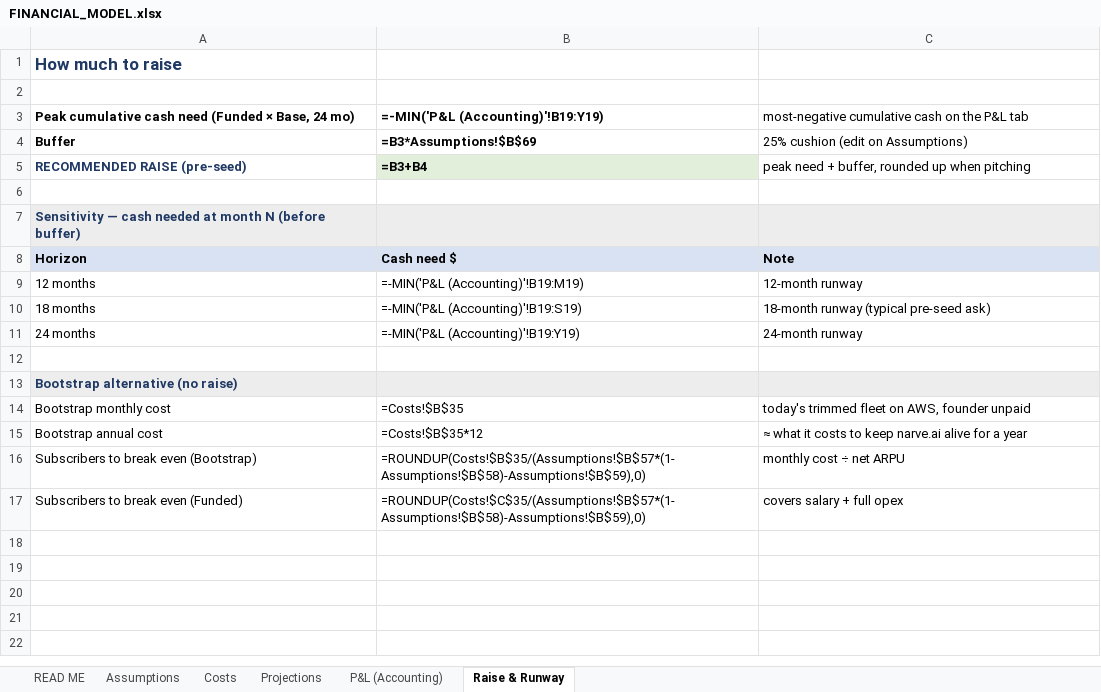
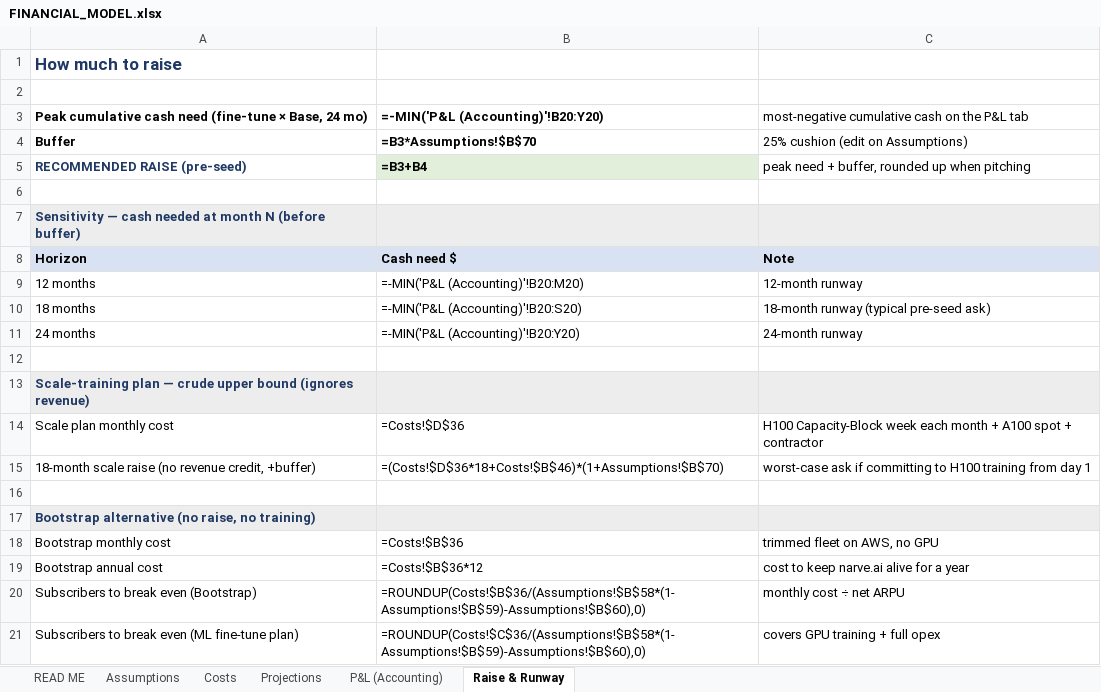
Before and after one commit to Jhabbig/Habbig, an Excel workbook: FINANCIAL_MODEL.xlsx, sheet Raise & Runway, drawn as a sheet; values as stored, in another font and other column widths than the file's, no borders; formulas without a stored value are shown as written; removed rows and columns are numbered as before the commit, all else as after; the diff names each change by its address in the sheet, - before the commit and + after, or states it on an @@ line.

```diff
--- a/FINANCIAL_MODEL.xlsx (sheet Raise & Runway)
+++ b/FINANCIAL_MODEL.xlsx (sheet Raise & Runway)
-A3: …cash need (Funded × Base,…
+A3: …cash need (fine-tune × Base,…
-B3: =-MIN('P&L (Accounting)'!B19:Y19)
+B3: =-MIN('P&L (Accounting)'!B20:Y20)
-B4: =B3*Assumptions!$B$69
+B4: =B3*Assumptions!$B$70
-B9: =-MIN('P&L (Accounting)'!B19:M19)
+B9: =-MIN('P&L (Accounting)'!B20:M20)
-B10: =-MIN('P&L (Accounting)'!B19:S19)
+B10: =-MIN('P&L (Accounting)'!B20:S20)
-B11: =-MIN('P&L (Accounting)'!B19:Y19)
+B11: =-MIN('P&L (Accounting)'!B20:Y20)
-A13: Bootstrap alternative (no raise)
+A13: Scale-training plan — crude upper bound (ignores revenue)
+row 14: Scale plan monthly cost | =Costs!$D$36 | H100 Capacity-Block week each month + A100 spot + contractor
+row 15: 18-month scale raise (no revenue credit, +buffer) | =(Costs!$D$36*18+Costs!$B$46)*(1+Assumptions!$B$70) | worst-case ask if committing to H100 training from day 1
+row 16: (empty)
+row 17: Bootstrap alternative (no raise, no training)
-B18: =Costs!$B$35
+B18: =Costs!$B$36
-C18: today's trimmed fleet on AWS, founder unpaid
+C18: trimmed fleet on AWS, no GPU
-B19: =Costs!$B$35*12
+B19: =Costs!$B$36*12
-C19: ≈ what it costs to keep narve.ai alive for a year
+C19: cost to keep narve.ai alive for a year
-B20: =ROUNDUP(Costs!$B$35/(Assumptions!$B$57*(1-Assumptions!$B$58)-Assumptions!$B$59),0)
+B20: =ROUNDUP(Costs!$B$36/(Assumptions!$B$58*(1-Assumptions!$B$59)-Assumptions!$B$60),0)
-row 17: Subscribers to break even (Funded) | =ROUNDUP(Costs!$C$35/(Assumptions!$B$57*(1-Assumptions!$B$58)-Assumptions!$B$59),0) | covers salary + full opex
+row 21: Subscribers to break even (ML fine-tune plan) | =ROUNDUP(Costs!$C$36/(Assumptions!$B$58*(1-Assumptions!$B$59)-Assumptions!$B$60),0) | covers GPU training + full opex
```
Also changed, not shown: sheet P&L (Accounting), sheet Projections, sheet Assumptions, sheet Costs, sheet READ ME, 1 other file.
